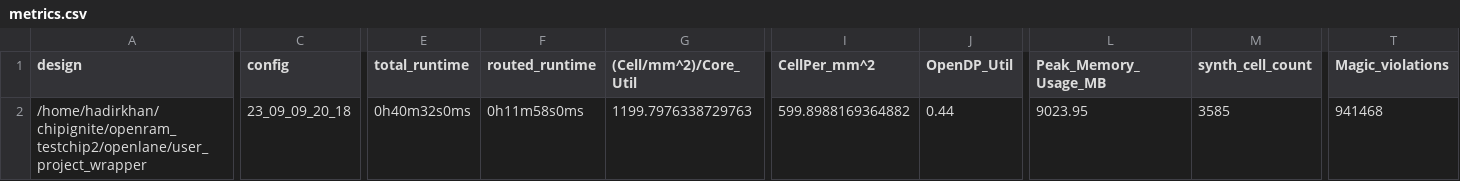
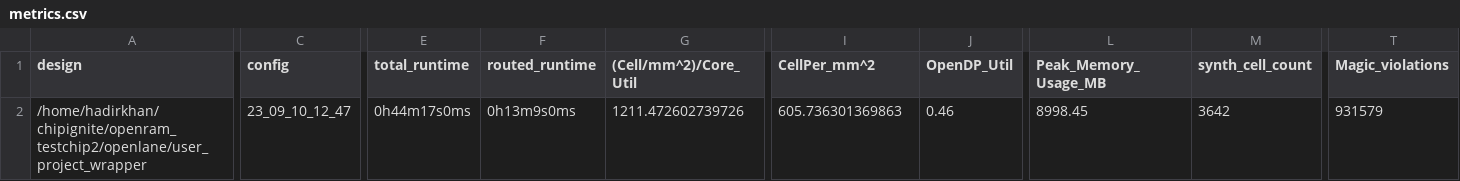
Before and after one commit to VLSIDA/openram_testchip2, a CSV file: signoff/user_project_wrapper/metrics.csv, drawn as a sheet; only a part is shown, gaps mark what is left out; the diff covers the shown part only; the diff names each change by its address in the sheet, - before the commit and + after, or states it on an @@ line.

```diff
--- a/signoff/user_project_wrapper/metrics.csv
+++ b/signoff/user_project_wrapper/metrics.csv
-C2 (config): 23_09_09_20_18
+C2 (config): 23_09_10_12_47
-E2 (total_runtime): 0h40m32s0ms
+E2 (total_runtime): 0h44m17s0ms
-F2 (routed_runtime): 0h11m58s0ms
+F2 (routed_runtime): 0h13m9s0ms
-G2 ((Cell/mm^2)/Core_Util): 1199.7976338729763
+G2 ((Cell/mm^2)/Core_Util): 1211.472602739726
-I2 (CellPer_mm^2): 599.8988169364882
+I2 (CellPer_mm^2): 605.736301369863
-J2 (OpenDP_Util): 0.44
+J2 (OpenDP_Util): 0.46
-L2 (Peak_Memory_Usage_MB): 9023.95
+L2 (Peak_Memory_Usage_MB): 8998.45
-M2 (synth_cell_count): 3585
+M2 (synth_cell_count): 3642
-T2 (Magic_violations): 941468
+T2 (Magic_violations): 931579
```
Also changed, not shown: 30 edited cells elsewhere in this file, 27 other files.
